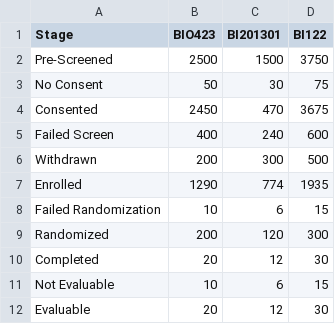
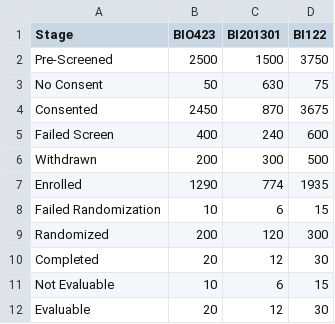
Before and after one commit to spjoshi/hekd3, a CSV file: enrollmentFunnelData.csv, drawn as a sheet.

Commit message:
Update enrollmentFunnelData.csv

```diff
--- a/enrollmentFunnelData.csv
+++ b/enrollmentFunnelData.csv
@@ -2,4 +2,4 @@ Stage,BIO423,BI201301,BI122
 Pre-Screened,2500,1500,3750
-No Consent,50,30,75
-Consented,2450,470,3675
+No Consent,50,630,75
+Consented,2450,870,3675
 Failed Screen,400,240,600
```
